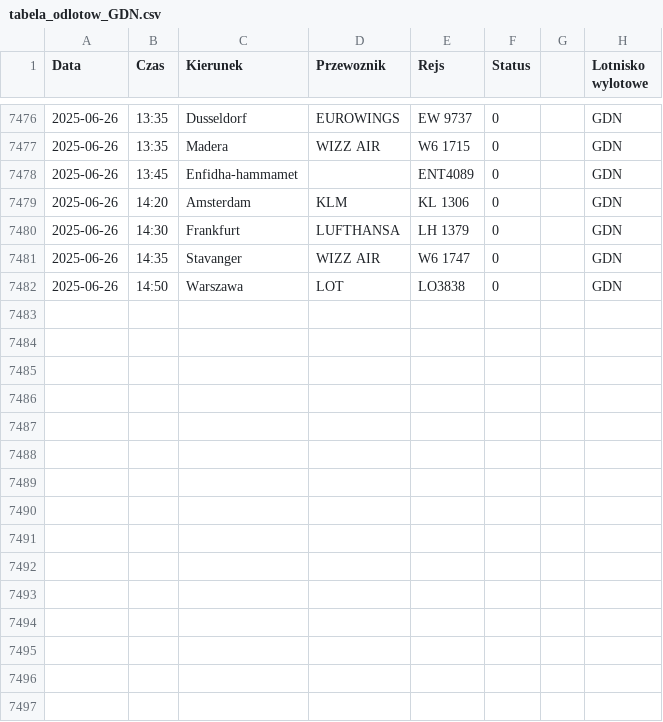
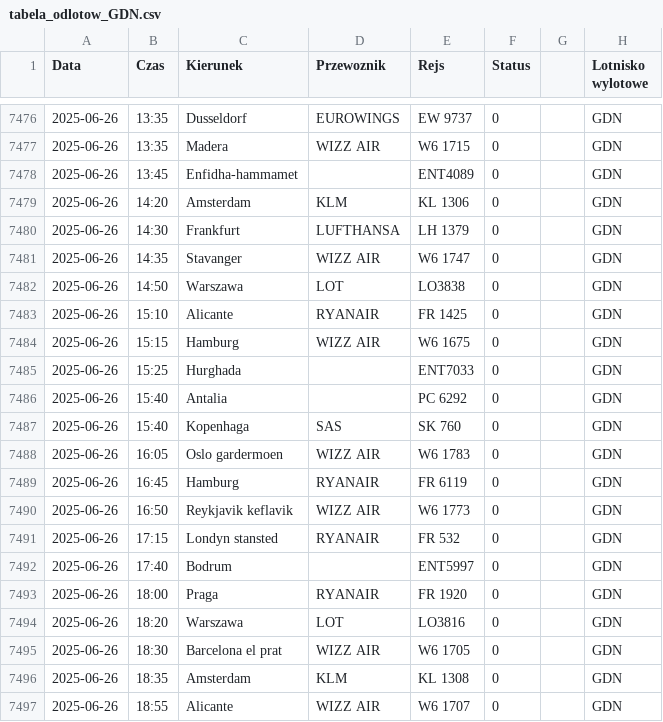
Before and after one commit to dariazielinska/departures-scraper, a CSV file: scraper/scraper_output/tabela_odlotow_GDN.csv, drawn as a sheet; only a part is shown, gaps mark what is left out.

```diff
--- a/scraper/scraper_output/tabela_odlotow_GDN.csv
+++ b/scraper/scraper_output/tabela_odlotow_GDN.csv
@@ -7482 +7482,16 @@ Data;Czas;Kierunek;Przewoznik;Rejs;Status;;Lotnisko wylotowe
 2025-06-26;14:50;Warszawa;LOT;LO3838;0;;"GDN"
+2025-06-26;15:10;Alicante;RYANAIR;FR 1425;0;;"GDN"
+2025-06-26;15:15;Hamburg;WIZZ AIR;W6 1675;0;;"GDN"
+2025-06-26;15:25;Hurghada;;ENT7033;0;;"GDN"
+2025-06-26;15:40;Antalia;;PC 6292;0;;"GDN"
+2025-06-26;15:40;Kopenhaga;SAS;SK 760;0;;"GDN"
+2025-06-26;16:05;Oslo gardermoen;WIZZ AIR;W6 1783;0;;"GDN"
+2025-06-26;16:45;Hamburg;RYANAIR;FR 6119;0;;"GDN"
+2025-06-26;16:50;Reykjavik keflavik;WIZZ AIR;W6 1773;0;;"GDN"
+2025-06-26;17:15;Londyn stansted;RYANAIR;FR 532;0;;"GDN"
+2025-06-26;17:40;Bodrum;;ENT5997;0;;"GDN"
+2025-06-26;18:00;Praga;RYANAIR;FR 1920;0;;"GDN"
+2025-06-26;18:20;Warszawa;LOT;LO3816;0;;"GDN"
+2025-06-26;18:30;Barcelona el prat;WIZZ AIR;W6 1705;0;;"GDN"
+2025-06-26;18:35;Amsterdam;KLM;KL 1308;0;;"GDN"
+2025-06-26;18:55;Alicante;WIZZ AIR;W6 1707;0;;"GDN"
```
Also changed, not shown: scraper/scraper_output/tabela_odlotow_KTW.csv, scraper/scraper_output/tabela_odlotow_POZ.csv, 5 other files.
